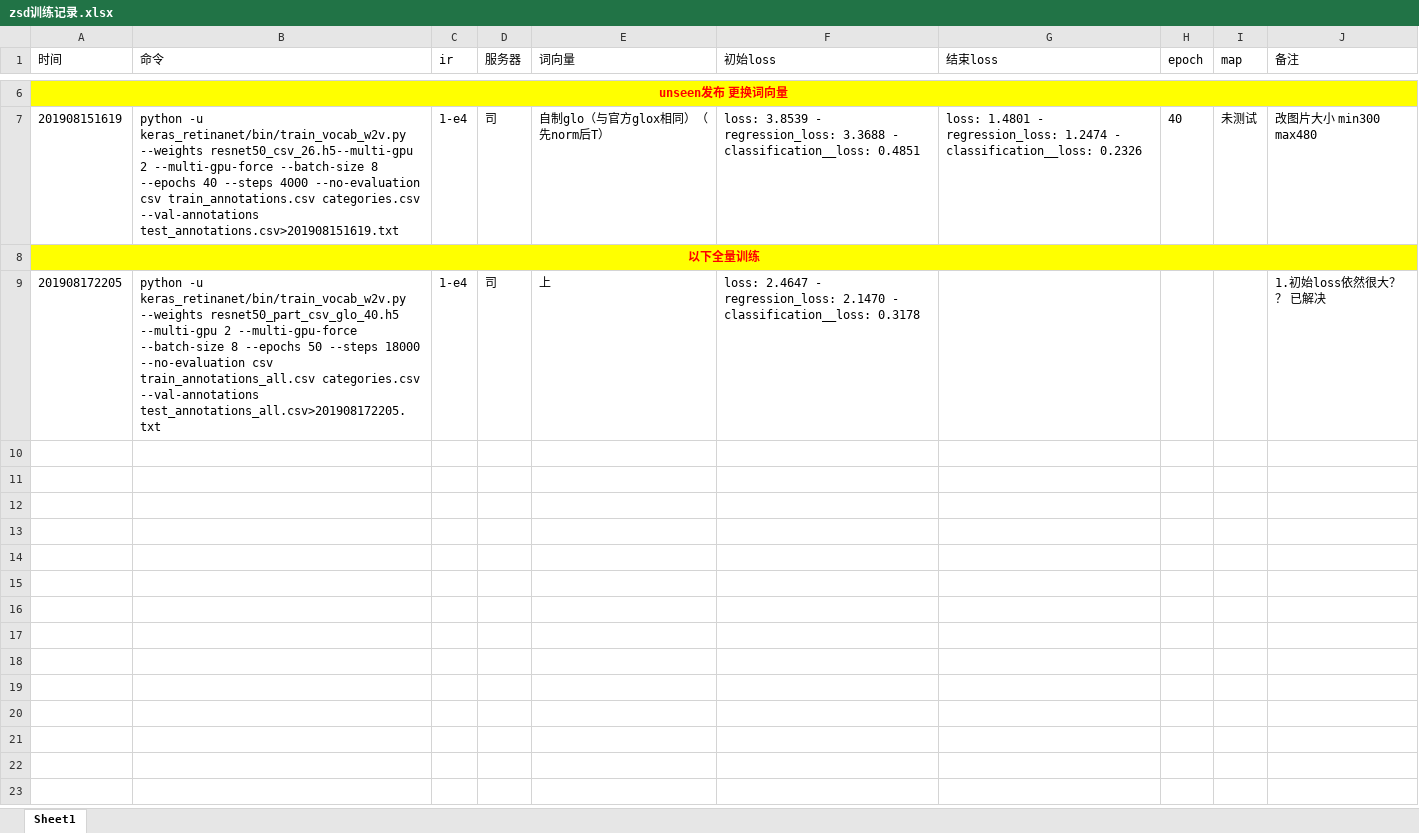
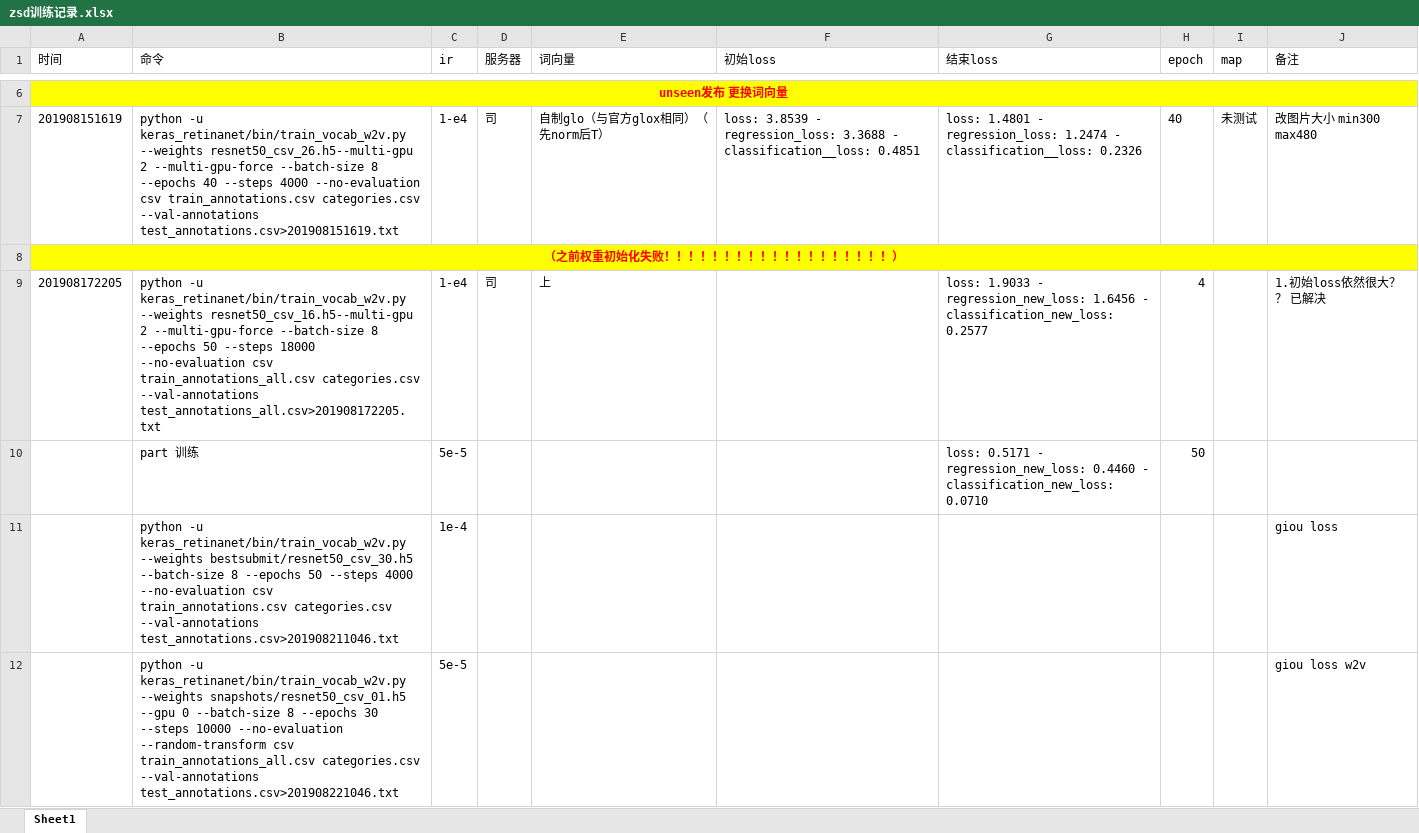
Before and after one commit to zhang0227/zero-shot-detection, an Excel workbook: zsd训练记录.xlsx, sheet Sheet1, drawn as a sheet; only a part is shown, gaps mark what is left out; values as stored, in another font and other column widths than the file's, no borders; the diff names each change by its address in the sheet, - before the commit and + after, or states it on an @@ line.

```diff
--- a/zsd训练记录.xlsx (sheet Sheet1)
+++ b/zsd训练记录.xlsx (sheet Sheet1)
-A8 (时间): 以下全量训练
+A8 (时间): （之前权重初始化失败！！！！！！！！！！！！！！！！！！！）
-B9 (命令): …keras_retinanet/bin/train_vocab_w2v.py --weights resnet50_part_csv_glo_40.h5 --multi-gpu 2 --multi-gpu-force…
+B9 (命令): …keras_retinanet/bin/train_vocab_w2v.py --weights resnet50_csv_16.h5--multi-gpu 2 --multi-gpu-force…
-F9 (初始loss): loss: 2.4647 - regression_loss: 2.1470 - classification__loss: 0.3178
+F9 (初始loss): (empty)
-G9 (结束loss): (empty)
+G9 (结束loss): loss: 1.9033 - regression_new_loss: 1.6456 - classification_new_loss: 0.2577
-H9 (epoch): (empty)
+H9 (epoch): 4
+row 10:  | part 训练 | 5e-5 |  |  |  | loss: 0.5171 - regression_new_loss: 0.4460 - classification_new_loss: 0.0710 | 50
+row 11:  | python -u keras_retinanet/bin/train_vocab_w2v.py --weights bestsubmit/resnet50_csv_30.h5 --batch-size 8 --epochs 50 --steps 4000 --no-evaluation csv train_annotations.csv categories.csv --val-annotations test_annotations.csv>201908211046.txt | 1e-4 |  |  |  |  |  |  | giou loss
+row 12:  | python -u keras_retinanet/bin/train_vocab_w2v.py --weights snapshots/resnet50_csv_01.h5 --gpu 0 --batch-size 8 --epochs 30 --steps 10000 --no-evaluation --random-transform csv train_annotations_all.csv categories.csv --val-annotations test_annotations.csv>201908221046.txt | 5e-5 |  |  |  |  |  |  | giou loss w2v
```
Also changed, not shown: retina训练记录.xlsx, 8 other files.
